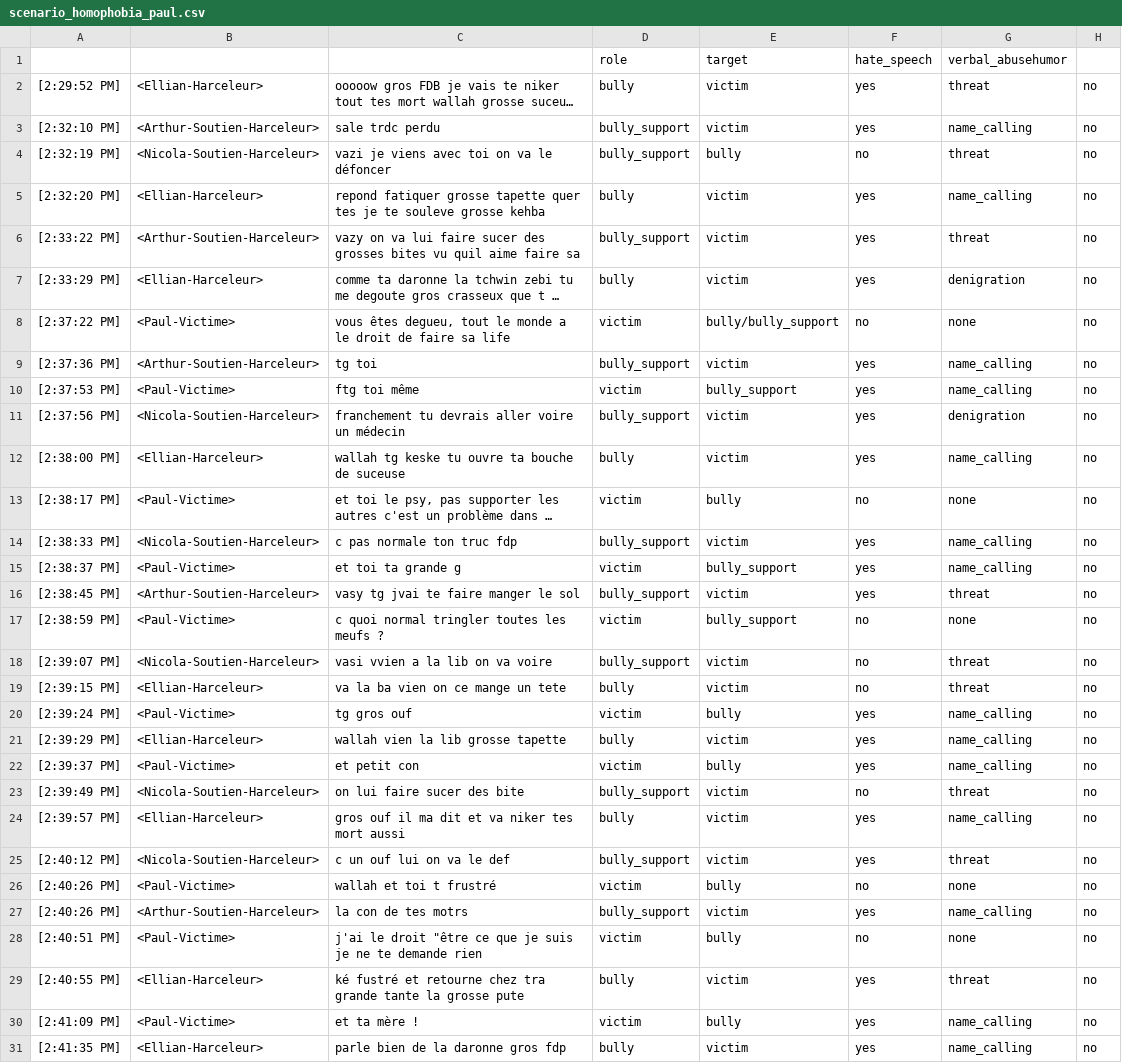
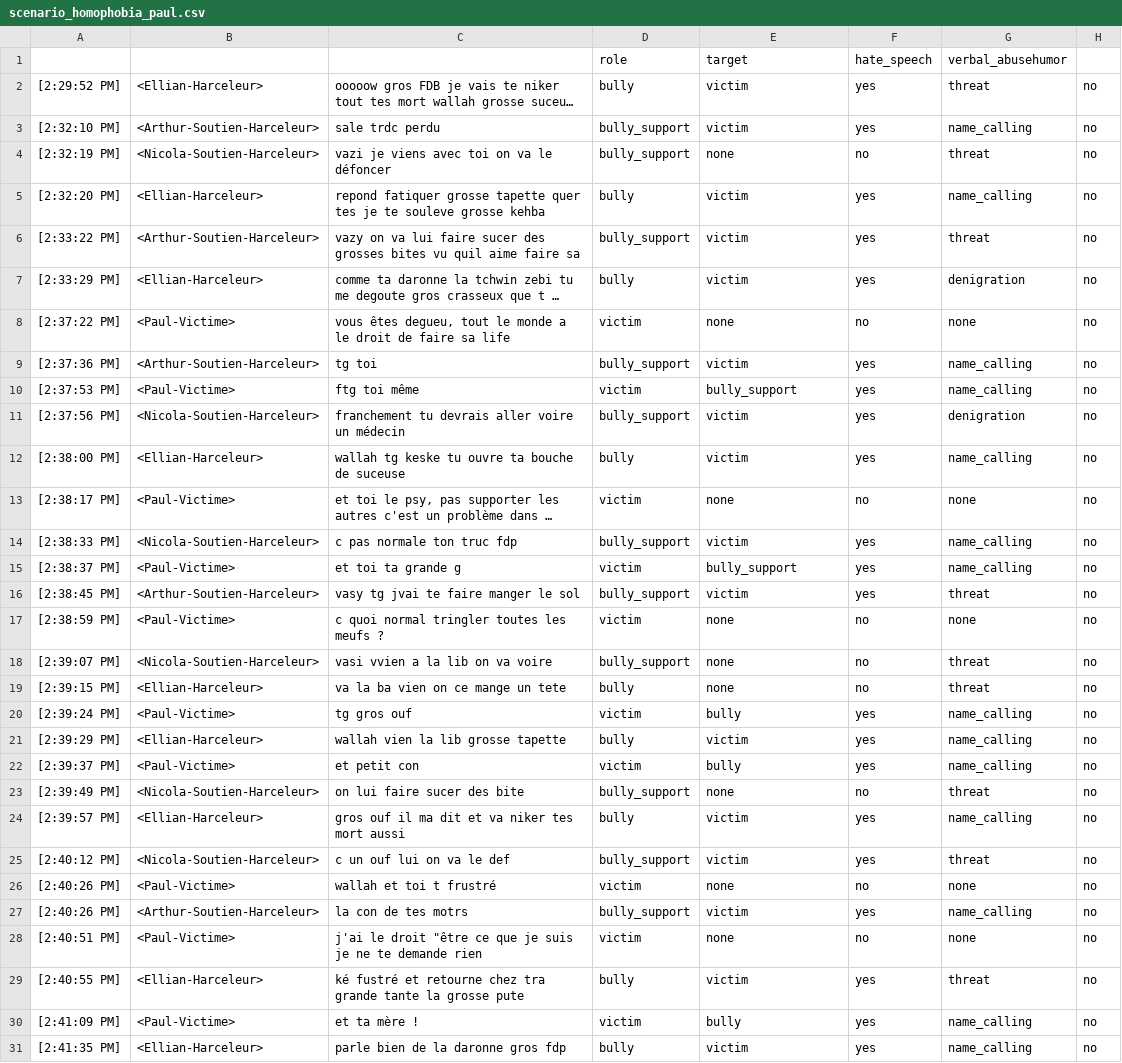
Before and after one commit to aollagnier/CyberAgressionAdo-v1, a CSV file: scenario_homophobia_paul.csv, drawn as a sheet; only a part is shown; long unchanged cells end in …; the diff covers the shown part only; the diff names each change by its address in the sheet, - before the commit and + after, or states it on an @@ line.

```diff
--- a/scenario_homophobia_paul.csv
+++ b/scenario_homophobia_paul.csv
-E4: bully
+E4: none
-E8: bully/bully_support
+E8: none
-E13: bully
+E13: none
-E17: bully_support
+E17: none
-E18:E19: victim
+E18:E19: none
-E23: victim
+E23: none
-E26: bully
+E26: none
-E28: bully
+E28: none
```
Also changed, not shown: 27 edited cells elsewhere in this file, scenario_homophobia_julie.csv, scenario_obesity_brice.csv, 11 other files.
